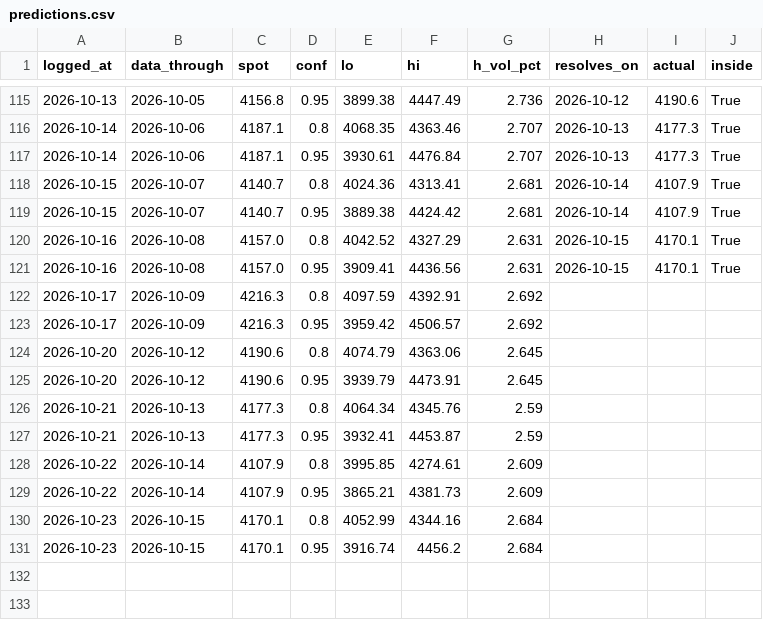
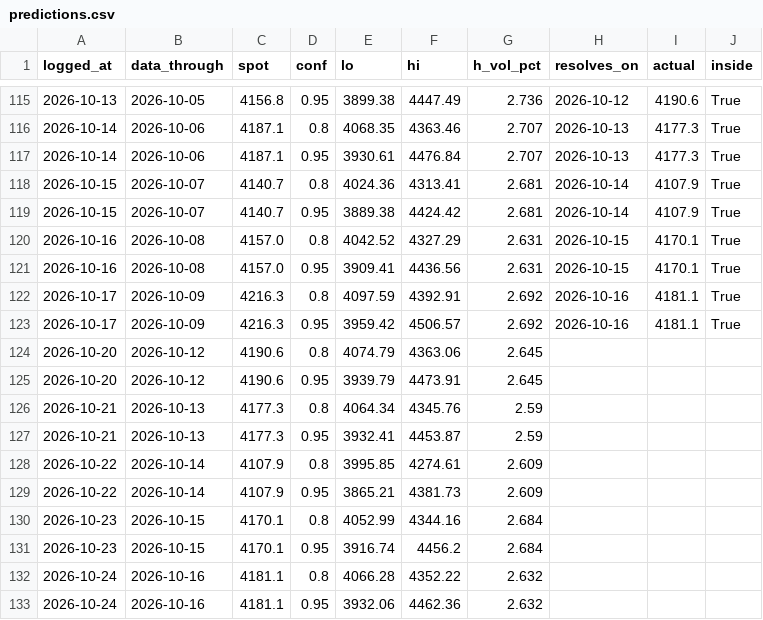
Before and after one commit to Srimurari14/gold-band, a CSV file: logs/predictions.csv, drawn as a sheet; only a part is shown, gaps mark what is left out.

```diff
--- a/logs/predictions.csv
+++ b/logs/predictions.csv
@@ -121,4 +121,4 @@ logged_at,data_through,spot,conf,lo,hi,h_vol_pct,resolves_on,actual,inside
 2026-10-16,2026-10-08,4157.0,0.95,3909.41,4436.56,2.631,2026-10-15,4170.1,True
-2026-10-17,2026-10-09,4216.3,0.8,4097.59,4392.91,2.692,,,
-2026-10-17,2026-10-09,4216.3,0.95,3959.42,4506.57,2.692,,,
+2026-10-17,2026-10-09,4216.3,0.8,4097.59,4392.91,2.692,2026-10-16,4181.1,True
+2026-10-17,2026-10-09,4216.3,0.95,3959.42,4506.57,2.692,2026-10-16,4181.1,True
 2026-10-20,2026-10-12,4190.6,0.8,4074.79,4363.06,2.645,,,
@@ -131 +131,3 @@ logged_at,data_through,spot,conf,lo,hi,h_vol_pct,resolves_on,actual,inside
 2026-10-23,2026-10-15,4170.1,0.95,3916.74,4456.2,2.684,,,
+2026-10-24,2026-10-16,4181.1,0.8,4066.28,4352.22,2.632,,,
+2026-10-24,2026-10-16,4181.1,0.95,3932.06,4462.36,2.632,,,
```
Also changed, not shown: logs/daily_predictions.csv.
